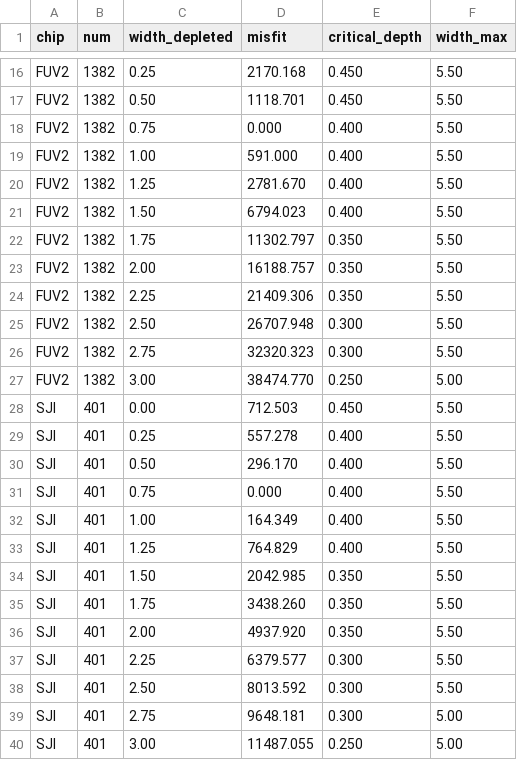
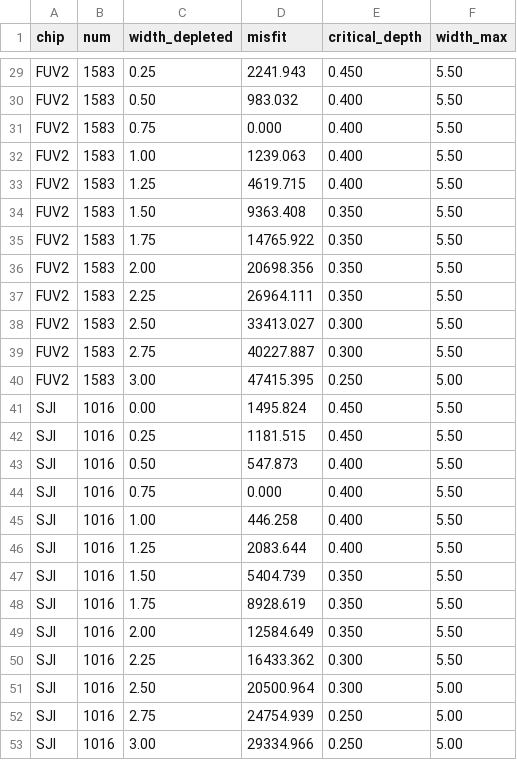
Before and after one commit to roytsmart/ccd-diffusion-paper, a CSV file: ccd_diffusion/tracks/data/iris_depleted.csv, drawn as a sheet; only a part is shown, gaps mark what is left out; addresses are those after the commit; the diff covers the shown part only; the diff names each change by its address in the sheet, - before the commit and + after, or states it on an @@ line.

```diff
--- a/ccd_diffusion/tracks/data/iris_depleted.csv
+++ b/ccd_diffusion/tracks/data/iris_depleted.csv
-B29:B40 (num): 1382
+B29:B40 (num): 1583
-D29 (misfit): 2170.168
+D29 (misfit): 2241.943
-D30 (misfit): 1118.701
+D30 (misfit): 983.032
-E30 (critical_depth): 0.450
+E30 (critical_depth): 0.400
-D32 (misfit): 591.000
+D32 (misfit): 1239.063
-D33 (misfit): 2781.670
+D33 (misfit): 4619.715
-D34 (misfit): 6794.023
+D34 (misfit): 9363.408
-E34 (critical_depth): 0.400
+E34 (critical_depth): 0.350
-D35 (misfit): 11302.797
+D35 (misfit): 14765.922
-D36 (misfit): 16188.757
+D36 (misfit): 20698.356
-D37 (misfit): 21409.306
+D37 (misfit): 26964.111
-D38 (misfit): 26707.948
+D38 (misfit): 33413.027
-D39 (misfit): 32320.323
+D39 (misfit): 40227.887
-D40 (misfit): 38474.770
+D40 (misfit): 47415.395
-B41:B53 (num): 401
+B41:B53 (num): 1016
-D41 (misfit): 712.503
+D41 (misfit): 1495.824
-D42 (misfit): 557.278
+D42 (misfit): 1181.515
-E42 (critical_depth): 0.400
+E42 (critical_depth): 0.450
-D43 (misfit): 296.170
+D43 (misfit): 547.873
-D45 (misfit): 164.349
+D45 (misfit): 446.258
-D46 (misfit): 764.829
+D46 (misfit): 2083.644
-D47 (misfit): 2042.985
+D47 (misfit): 5404.739
-D48 (misfit): 3438.260
+D48 (misfit): 8928.619
-D49 (misfit): 4937.920
+D49 (misfit): 12584.649
-D50 (misfit): 6379.577
+D50 (misfit): 16433.362
-D51 (misfit): 8013.592
+D51 (misfit): 20500.964
-F51 (width_max): 5.50
+F51 (width_max): 5.00
-D52 (misfit): 9648.181
+D52 (misfit): 24754.939
-E52 (critical_depth): 0.300
+E52 (critical_depth): 0.250
-D53 (misfit): 11487.055
+D53 (misfit): 29334.966
```
Also changed, not shown: 13 added rows and 28 edited cells elsewhere in this file, 6 other files.
